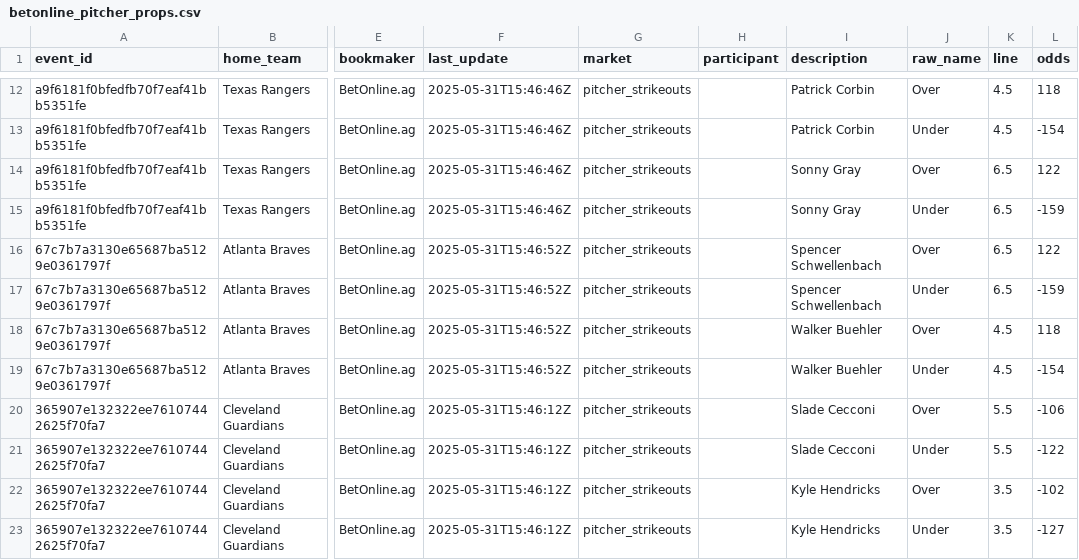
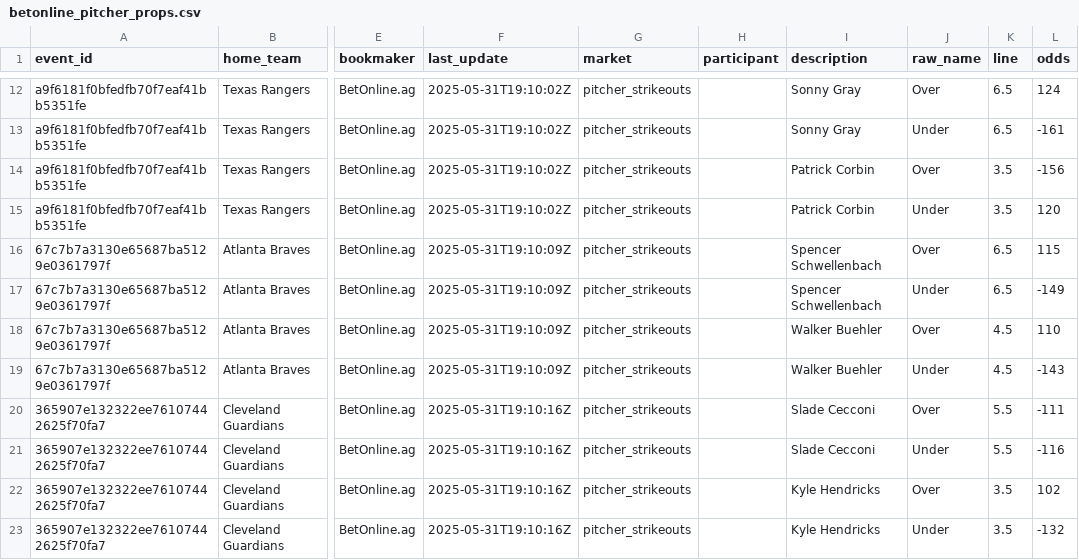
Before and after one commit to radgator13/odds-api-analyze, a CSV file: data/betonline_pitcher_props.csv, drawn as a sheet; only a part is shown, gaps mark what is left out; the diff covers the shown part only; the diff names each change by its address in the sheet, - before the commit and + after, or states it on an @@ line.

```diff
--- a/data/betonline_pitcher_props.csv
+++ b/data/betonline_pitcher_props.csv
-F12:F15 (last_update): 2025-05-31T15:46:46Z
+F12:F15 (last_update): 2025-05-31T19:10:02Z
-I12:I13 (description): Patrick Corbin
+I12:I13 (description): Sonny Gray
-K12:K13 (line): 4.5
+K12:K13 (line): 6.5
-L12 (odds): 118
+L12 (odds): 124
-L13 (odds): -154
+L13 (odds): -161
-I14:I15 (description): Sonny Gray
+I14:I15 (description): Patrick Corbin
-K14:K15 (line): 6.5
+K14:K15 (line): 3.5
-L14 (odds): 122
+L14 (odds): -156
-L15 (odds): -159
+L15 (odds): 120
-F16:F19 (last_update): 2025-05-31T15:46:52Z
+F16:F19 (last_update): 2025-05-31T19:10:09Z
-L16 (odds): 122
+L16 (odds): 115
-L17 (odds): -159
+L17 (odds): -149
-L18 (odds): 118
+L18 (odds): 110
-L19 (odds): -154
+L19 (odds): -143
-F20:F23 (last_update): 2025-05-31T15:46:12Z
+F20:F23 (last_update): 2025-05-31T19:10:16Z
-L20 (odds): -106
+L20 (odds): -111
-L21 (odds): -122
+L21 (odds): -116
-L22 (odds): -102
+L22 (odds): 102
-L23 (odds): -127
+L23 (odds): -132
```
Also changed, not shown: 2 added rows, 2 removed rows and 72 edited cells elsewhere in this file, 34 other files.
